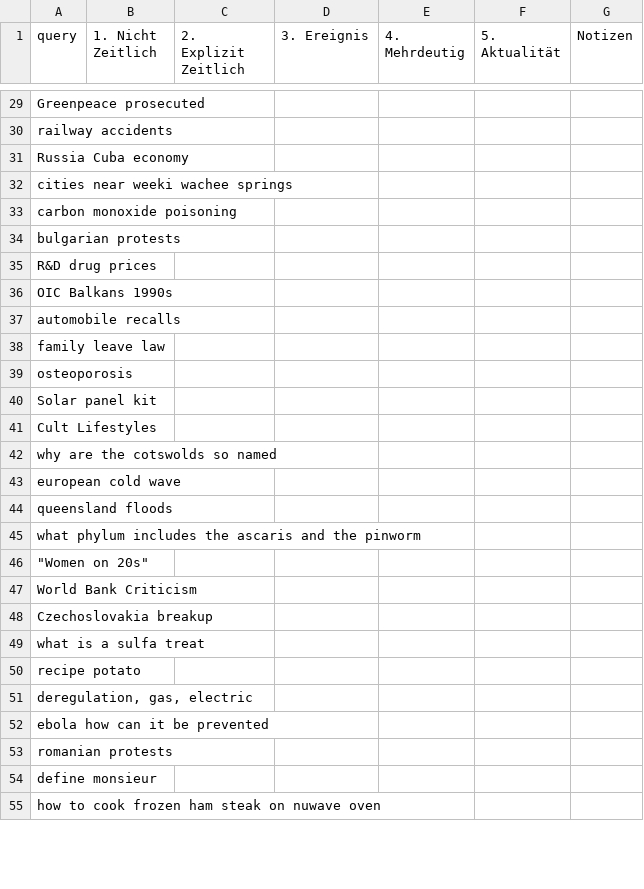
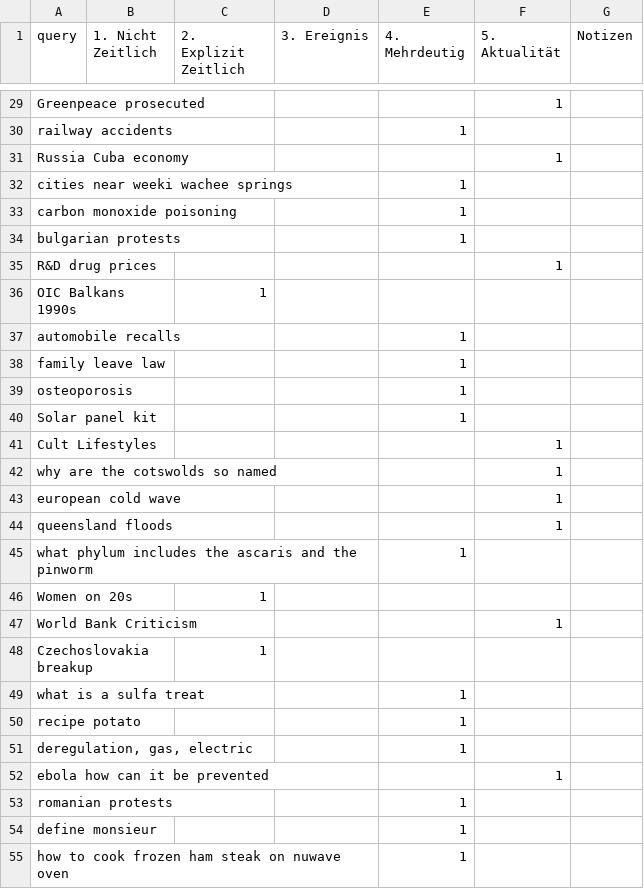
Before and after one commit to JoshuaOF18/dis18-2024, a TSV file: data/interim/queries_annotation/queries_ofunim.tsv, drawn as a sheet; only a part is shown, gaps mark what is left out; removed rows and columns are numbered as before the commit, all else as after; the diff covers the shown part only; the diff names each change by its address in the sheet, - before the commit and + after, or states it on an @@ line.

```diff
--- a/data/interim/queries_annotation/queries_ofunim.tsv
+++ b/data/interim/queries_annotation/queries_ofunim.tsv
-F29 (5. Aktualität): (empty)
+F29 (5. Aktualität): 1
-E30 (4. Mehrdeutig): (empty)
+E30 (4. Mehrdeutig): 1
-F31 (5. Aktualität): (empty)
+F31 (5. Aktualität): 1
-E32:E34 (4. Mehrdeutig): (empty)
+E32:E34 (4. Mehrdeutig): 1
-F35 (5. Aktualität): (empty)
+F35 (5. Aktualität): 1
-C36 (2. Explizit Zeitlich): (empty)
+C36 (2. Explizit Zeitlich): 1
-E37:E40 (4. Mehrdeutig): (empty)
+E37:E40 (4. Mehrdeutig): 1
-F41:F44 (5. Aktualität): (empty)
+F41:F44 (5. Aktualität): 1
-E45 (4. Mehrdeutig): (empty)
+E45 (4. Mehrdeutig): 1
-row 46: "Women on 20s"
+row 46: Women on 20s |  | 1
-F47 (5. Aktualität): (empty)
+F47 (5. Aktualität): 1
-C48 (2. Explizit Zeitlich): (empty)
+C48 (2. Explizit Zeitlich): 1
-E49:E51 (4. Mehrdeutig): (empty)
+E49:E51 (4. Mehrdeutig): 1
-F52 (5. Aktualität): (empty)
+F52 (5. Aktualität): 1
-E53:E55 (4. Mehrdeutig): (empty)
+E53:E55 (4. Mehrdeutig): 1
```
Also changed, not shown: 61 edited cells elsewhere in this file.
